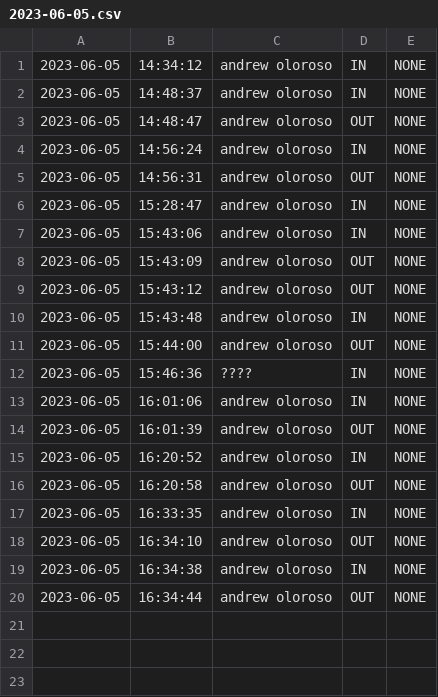
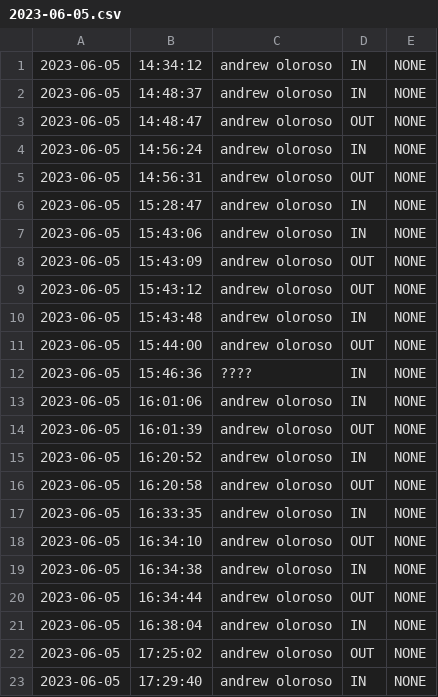
Before and after one commit to ChadxScript/Library-Management-System-Project, a CSV file: JAVA Version/src/LMS Database/LMS Logs/2023-06-05.csv, drawn as a sheet; the diff names each change by its address in the sheet, - before the commit and + after, or states it on an @@ line.

Commit message:
PYTHON Version [pycharm]

```diff
--- a/JAVA Version/src/LMS Database/LMS Logs/2023-06-05.csv
+++ b/JAVA Version/src/LMS Database/LMS Logs/2023-06-05.csv
+row 21: 2023-06-05 | 16:38:04 | andrew oloroso | IN | NONE
+row 22: 2023-06-05 | 17:25:02 | andrew oloroso | OUT | NONE
+row 23: 2023-06-05 | 17:29:40 | andrew oloroso | IN | NONE
```
Also changed, not shown: 2 other files.
